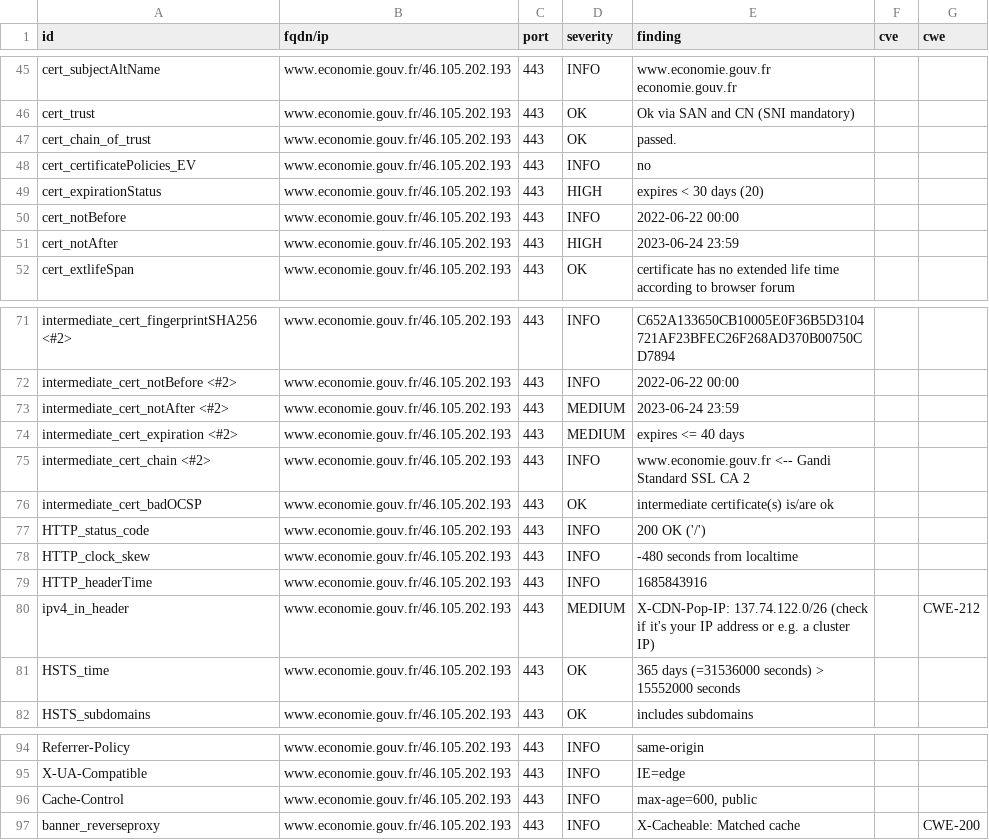
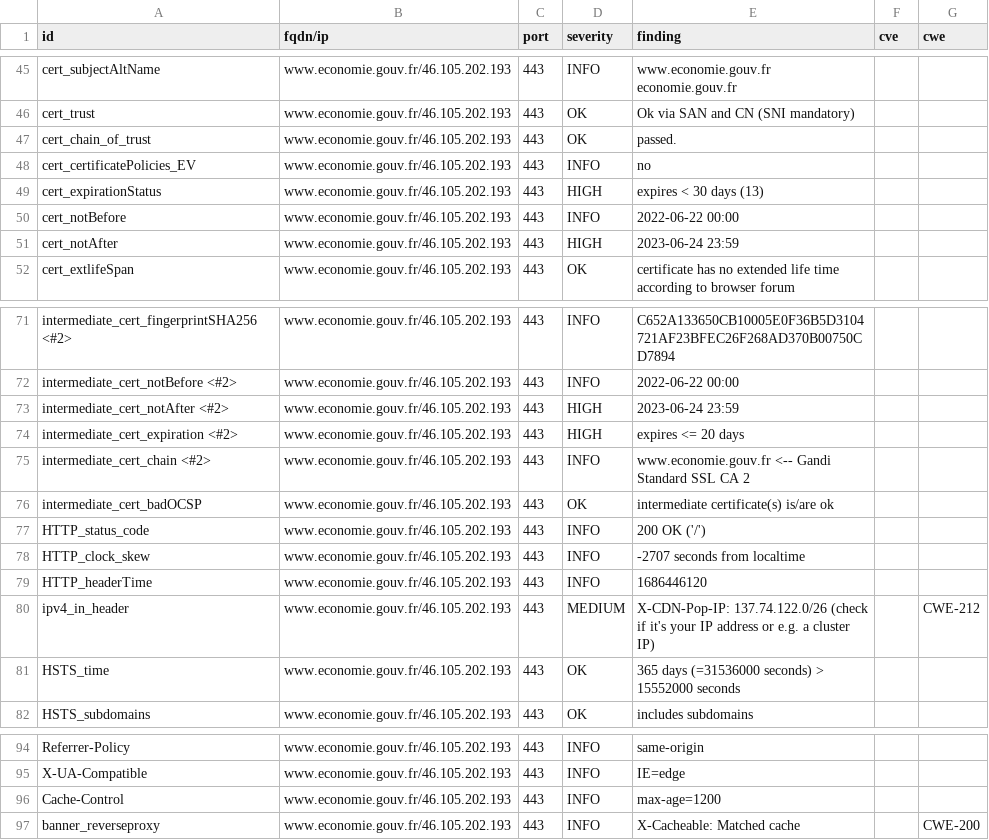
Before and after one commit to mactimebatn/dashloard, a CSV file: results/aHR0cHM6Ly93d3cuZWNvbm9taWUuZ291di5mcg==/testssl.csv, drawn as a sheet; only a part is shown, gaps mark what is left out.

```diff
--- a/results/aHR0cHM6Ly93d3cuZWNvbm9taWUuZ291di5mcg==/testssl.csv
+++ b/results/aHR0cHM6Ly93d3cuZWNvbm9taWUuZ291di5mcg==/testssl.csv
@@ -48,3 +48,3 @@
 "cert_certificatePolicies_EV","www.economie.gouv.fr/46.105.202.193","443","INFO","no","",""
-"cert_expirationStatus","www.economie.gouv.fr/46.105.202.193","443","HIGH","expires < 30 days (20)","",""
+"cert_expirationStatus","www.economie.gouv.fr/46.105.202.193","443","HIGH","expires < 30 days (13)","",""
 "cert_notBefore","www.economie.gouv.fr/46.105.202.193","443","INFO","2022-06-22 00:00","",""
@@ -72,4 +72,4 @@
 "intermediate_cert_notBefore <#2>","www.economie.gouv.fr/46.105.202.193","443","INFO","2022-06-22 00:00","",""
-"intermediate_cert_notAfter <#2>","www.economie.gouv.fr/46.105.202.193","443","MEDIUM","2023-06-24 23:59","",""
-"intermediate_cert_expiration <#2>","www.economie.gouv.fr/46.105.202.193","443","MEDIUM","expires <= 40 days","",""
+"intermediate_cert_notAfter <#2>","www.economie.gouv.fr/46.105.202.193","443","HIGH","2023-06-24 23:59","",""
+"intermediate_cert_expiration <#2>","www.economie.gouv.fr/46.105.202.193","443","HIGH","expires <= 20 days","",""
 "intermediate_cert_chain <#2>","www.economie.gouv.fr/46.105.202.193","443","INFO","www.economie.gouv.fr <-- Gandi Standard SSL CA 2","",""
@@ -77,4 +77,4 @@
 "HTTP_status_code","www.economie.gouv.fr/46.105.202.193","443","INFO","200 OK ('/')","",""
-"HTTP_clock_skew","www.economie.gouv.fr/46.105.202.193","443","INFO","-480 seconds from localtime","",""
-"HTTP_headerTime","www.economie.gouv.fr/46.105.202.193","443","INFO","1685843916","",""
+"HTTP_clock_skew","www.economie.gouv.fr/46.105.202.193","443","INFO","-2707 seconds from localtime","",""
+"HTTP_headerTime","www.economie.gouv.fr/46.105.202.193","443","INFO","1686446120","",""
 "ipv4_in_header","www.economie.gouv.fr/46.105.202.193","443","MEDIUM","X-CDN-Pop-IP: 137.74.122.0/26 (check if it's your IP address or e.g. a cluster IP)","","CWE-212"
@@ -95,3 +95,3 @@
 "X-UA-Compatible","www.economie.gouv.fr/46.105.202.193","443","INFO","IE=edge","",""
-"Cache-Control","www.economie.gouv.fr/46.105.202.193","443","INFO","max-age=600, public","",""
+"Cache-Control","www.economie.gouv.fr/46.105.202.193","443","INFO","max-age=1200","",""
 "banner_reverseproxy","www.economie.gouv.fr/46.105.202.193","443","INFO","X-Cacheable: Matched cache","","CWE-200"
```
Also changed, not shown: 13 other files.
